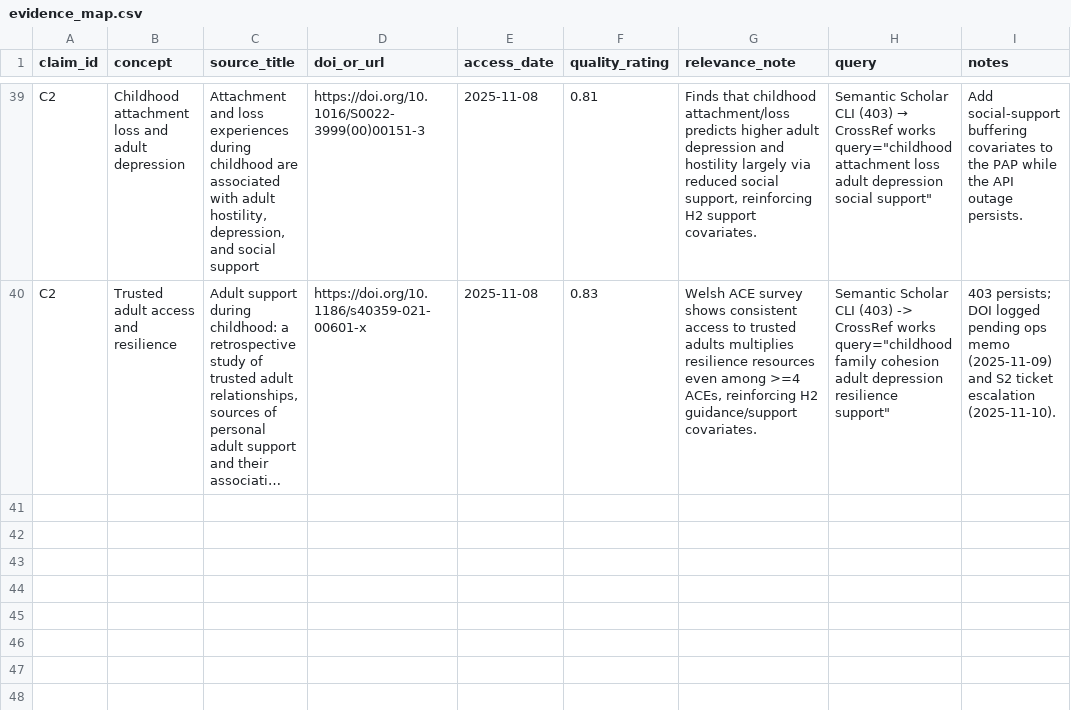
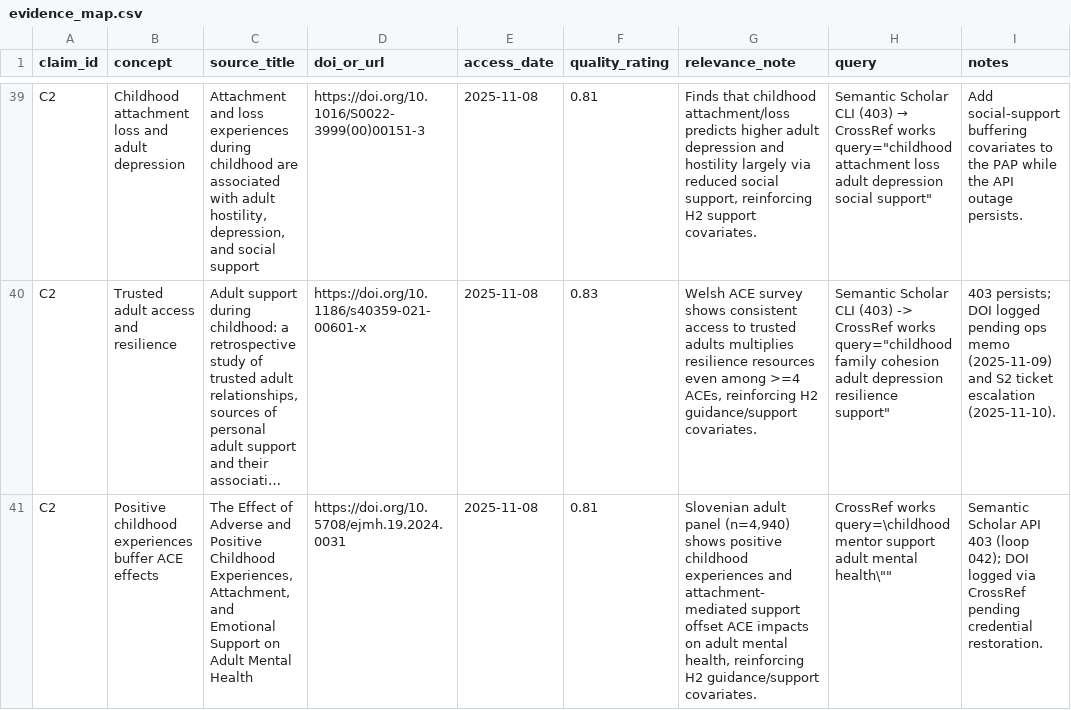
Before and after one commit to whp-wessel/ai_scientist, a CSV file: experiment_4b_aella_extensive_direct_edits_not_json/lit/evidence_map.csv, drawn as a sheet; only a part is shown, gaps mark what is left out; long unchanged cells end in …; the diff names each change by its address in the sheet, - before the commit and + after, or states it on an @@ line.

```diff
--- a/experiment_4b_aella_extensive_direct_edits_not_json/lit/evidence_map.csv
+++ b/experiment_4b_aella_extensive_direct_edits_not_json/lit/evidence_map.csv
+row 41: C2 | Positive childhood experiences buffer ACE effects | The Effect of Adverse and Positive Childhood Experiences, Attachment, and Emotional Support on Adult Mental Health | https://doi.org/10.5708/ejmh.19.2024.0031 | 2025-11-08 | 0.81 | Slovenian adult panel (n=4,940) shows positive childhood experiences and attachment-mediated support offset ACE impacts on adult mental health, reinforcing H2 guidance/support covariates. | CrossRef works query=\childhood mentor support adult mental health\"" | Semantic Scholar API 403 (loop 042); DOI logged via CrossRef pending credential restoration.
```
Also changed, not shown: experiment_4b_aella_extensive_direct_edits_not_json/analysis/decision_log.csv, 17 other files.
